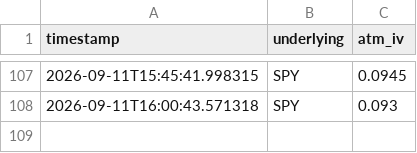
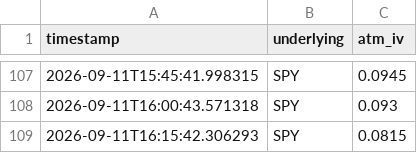
Before and after one commit to Dinaltium/Trading, a CSV file: logs/iv_history_SPY.csv, drawn as a sheet; only a part is shown, gaps mark what is left out.

```diff
--- a/logs/iv_history_SPY.csv
+++ b/logs/iv_history_SPY.csv
@@ -108 +108,2 @@ timestamp,underlying,atm_iv
 2026-09-11T16:00:43.571318,SPY,0.093
+2026-09-11T16:15:42.306293,SPY,0.0815
```
